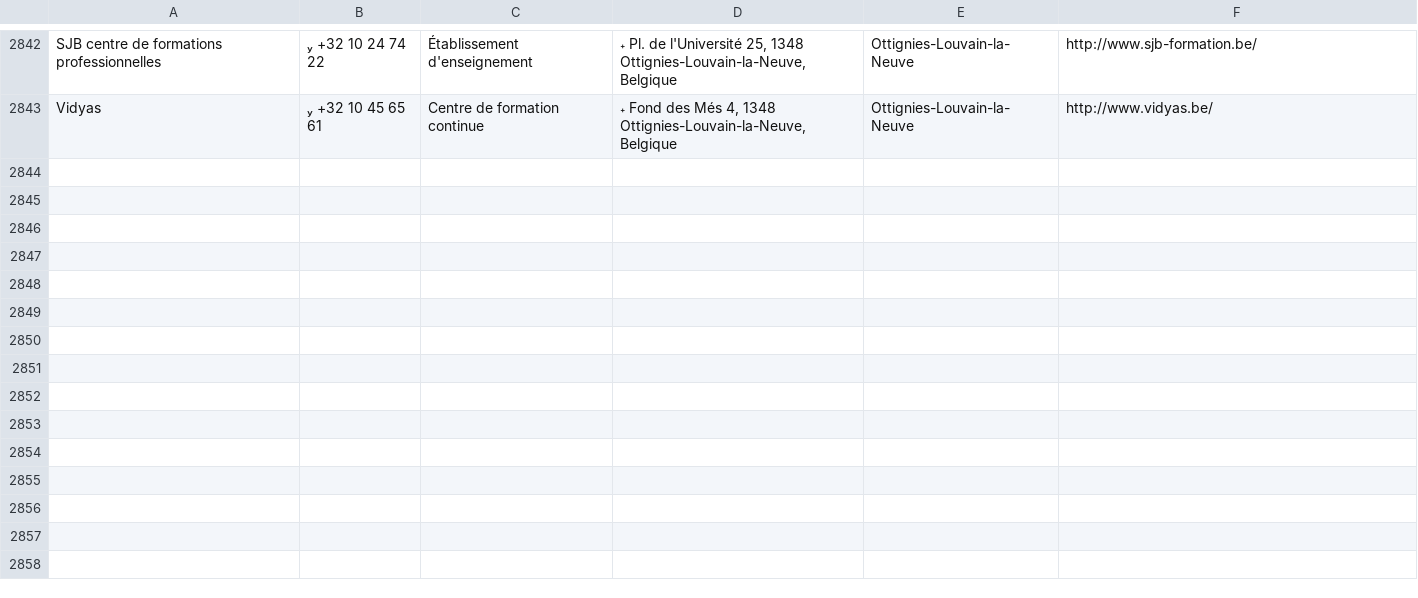
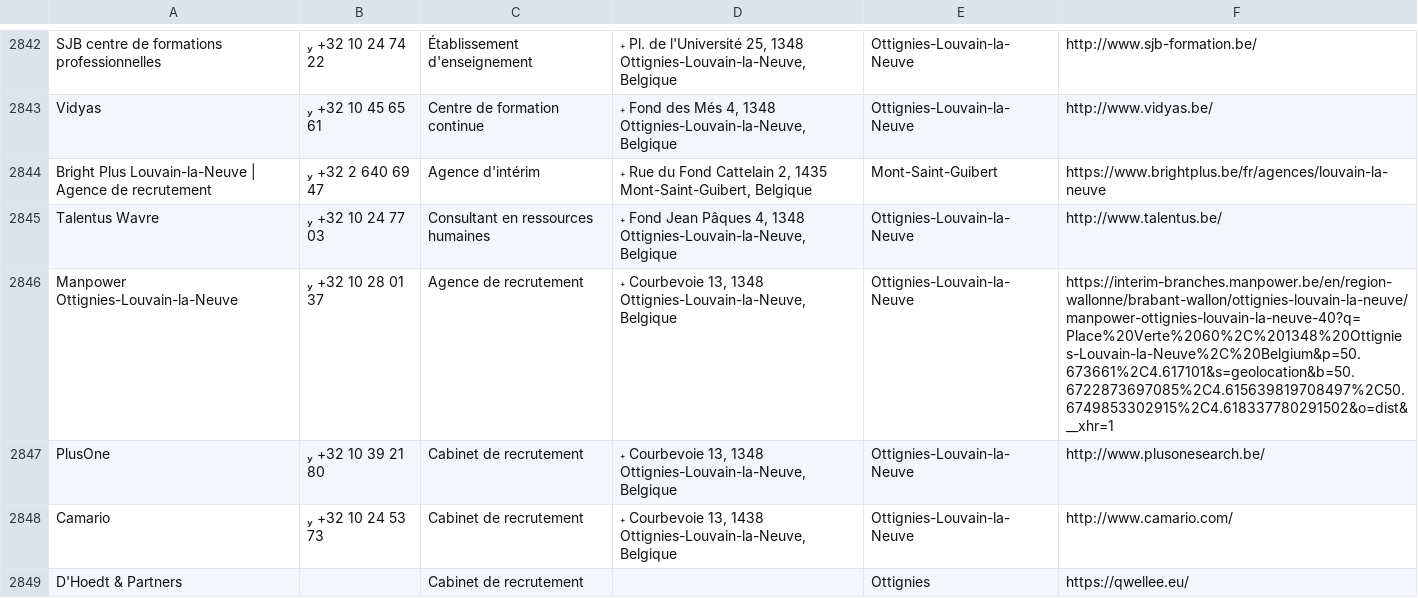
Before and after one commit to Nourtin/google-maps-scraper, a CSV file: output/resultats.csv, drawn as a sheet; only a part is shown, gaps mark what is left out; the diff names each change by its address in the sheet, - before the commit and + after, or states it on an @@ line.

```diff
--- a/output/resultats.csv
+++ b/output/resultats.csv
+row 2844: Bright Plus Louvain-la-Neuve | Agence de recrutement |  +32 2 640 69 47 | Agence d'intérim |  Rue du Fond Cattelain 2, 1435 Mont-Saint-Guibert, Belgique | Mont-Saint-Guibert | https://www.brightplus.be/fr/agences/louvain-la-neuve
+row 2845: Talentus Wavre |  +32 10 24 77 03 | Consultant en ressources humaines |  Fond Jean Pâques 4, 1348 Ottignies-Louvain-la-Neuve, Belgique | Ottignies-Louvain-la-Neuve | http://www.talentus.be/
+row 2846: Manpower Ottignies-Louvain-la-Neuve |  +32 10 28 01 37 | Agence de recrutement |  Courbevoie 13, 1348 Ottignies-Louvain-la-Neuve, Belgique | Ottignies-Louvain-la-Neuve | https://interim-branches.manpower.be/en/region-wallonne/brabant-wallon/ottignies-louvain-la-neuve/manpower-ottignies-louvain-la-neuve-40?q=Place%20Verte%2060%2C%201348%20Ottignies-Louvain-la-Neuve%2C%20Belgium&p=50.673661%2C4.617101&s=geolocation&b=50.6722873697085%2C4.615639819708497%2C50.6749853302915%2C4.618337780291502&o=dist&__xhr=1
+row 2847: PlusOne |  +32 10 39 21 80 | Cabinet de recrutement |  Courbevoie 13, 1348 Ottignies-Louvain-la-Neuve, Belgique | Ottignies-Louvain-la-Neuve | http://www.plusonesearch.be/
+row 2848: Camario |  +32 10 24 53 73 | Cabinet de recrutement |  Courbevoie 13, 1438 Ottignies-Louvain-la-Neuve, Belgique | Ottignies-Louvain-la-Neuve | http://www.camario.com/
+row 2849: D'Hoedt & Partners |  | Cabinet de recrutement |  | Ottignies | https://qwellee.eu/
```
Also changed, not shown: 1 other file.
